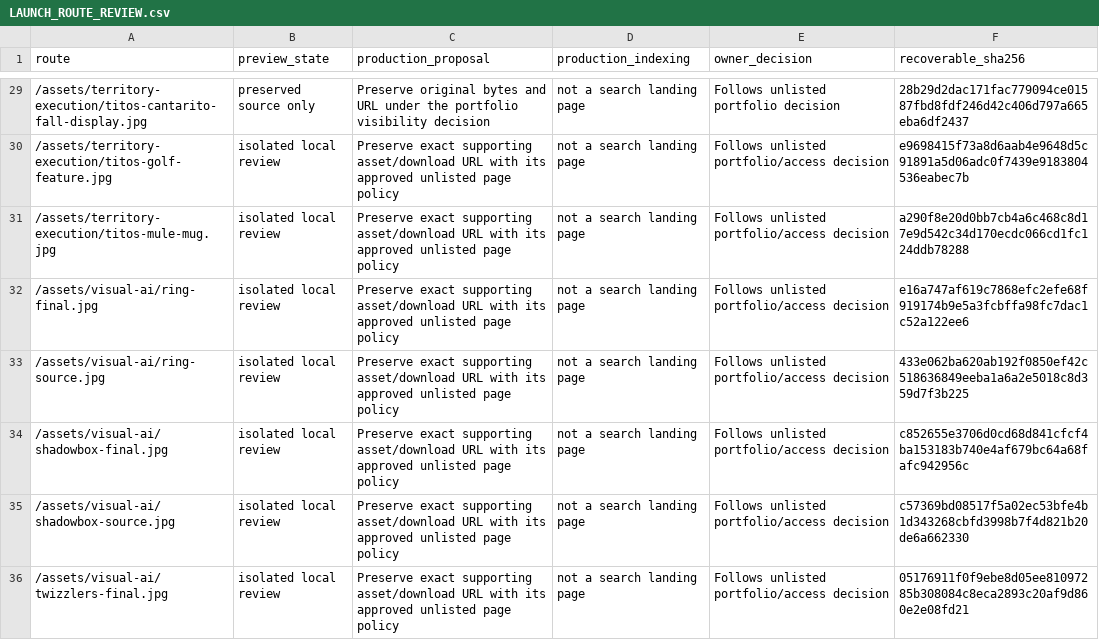
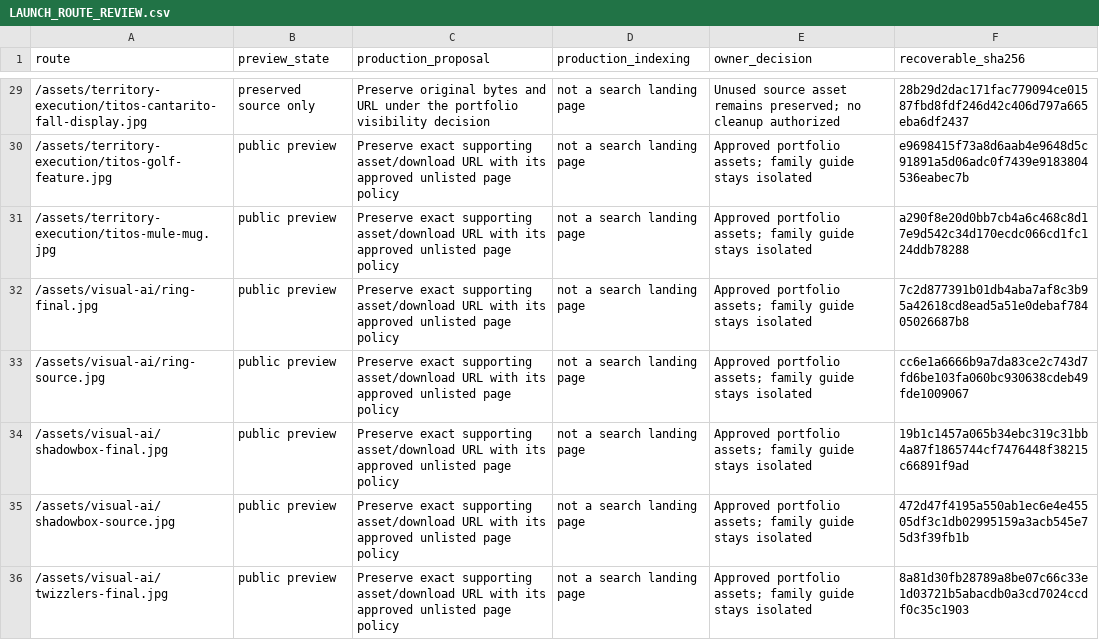
Before and after one commit to OlsenAutomation/olsenautomation.github.io, a CSV file: migration/LAUNCH_ROUTE_REVIEW.csv, drawn as a sheet; only a part is shown, gaps mark what is left out; the diff covers the shown part only.

Commit message:
Apply approved unlisted access and prepare engagement alerts

```diff
--- a/migration/LAUNCH_ROUTE_REVIEW.csv
+++ b/migration/LAUNCH_ROUTE_REVIEW.csv
@@ -29,8 +29,8 @@ route,preview_state,production_proposal,production_indexing,owner_decision,recov
-/assets/territory-execution/titos-cantarito-fall-display.jpg,preserved source only,Preserve original bytes and URL under the portfolio visibility decision,not a search landing page,Follows unlisted portfolio decision,28b29d2dac171fac779094ce01587fbd8fdf246d42c406d797a665eba6df2437
-/assets/territory-execution/titos-golf-feature.jpg,isolated local review,Preserve exact supporting asset/download URL with its approved unlisted page policy,not a search landing page,Follows unlisted portfolio/access decision,e9698415f73a8d6aab4e9648d5c91891a5d06adc0f7439e9183804536eabec7b
-/assets/territory-execution/titos-mule-mug.jpg,isolated local review,Preserve exact supporting asset/download URL with its approved unlisted page policy,not a search landing page,Follows unlisted portfolio/access decision,a290f8e20d0bb7cb4a6c468c8d17e9d542c34d170ecdc066cd1fc124ddb78288
-/assets/visual-ai/ring-final.jpg,isolated local review,Preserve exact supporting asset/download URL with its approved unlisted page policy,not a search landing page,Follows unlisted portfolio/access decision,e16a747af619c7868efc2efe68f919174b9e5a3fcbffa98fc7dac1c52a122ee6
-/assets/visual-ai/ring-source.jpg,isolated local review,Preserve exact supporting asset/download URL with its approved unlisted page policy,not a search landing page,Follows unlisted portfolio/access decision,433e062ba620ab192f0850ef42c518636849eeba1a6a2e5018c8d359d7f3b225
-/assets/visual-ai/shadowbox-final.jpg,isolated local review,Preserve exact supporting asset/download URL with its approved unlisted page policy,not a search landing page,Follows unlisted portfolio/access decision,c852655e3706d0cd68d841cfcf4ba153183b740e4af679bc64a68fafc942956c
-/assets/visual-ai/shadowbox-source.jpg,isolated local review,Preserve exact supporting asset/download URL with its approved unlisted page policy,not a search landing page,Follows unlisted portfolio/access decision,c57369bd08517f5a02ec53bfe4b1d343268cbfd3998b7f4d821b20de6a662330
-/assets/visual-ai/twizzlers-final.jpg,isolated local review,Preserve exact supporting asset/download URL with its approved unlisted page policy,not a search landing page,Follows unlisted portfolio/access decision,05176911f0f9ebe8d05ee81097285b308084c8eca2893c20af9d860e2e08fd21
+/assets/territory-execution/titos-cantarito-fall-display.jpg,preserved source only,Preserve original bytes and URL under the portfolio visibility decision,not a search landing page,Unused source asset remains preserved; no cleanup authorized,28b29d2dac171fac779094ce01587fbd8fdf246d42c406d797a665eba6df2437
+/assets/territory-execution/titos-golf-feature.jpg,public preview,Preserve exact supporting asset/download URL with its approved unlisted page policy,not a search landing page,Approved portfolio assets; family guide stays isolated,e9698415f73a8d6aab4e9648d5c91891a5d06adc0f7439e9183804536eabec7b
+/assets/territory-execution/titos-mule-mug.jpg,public preview,Preserve exact supporting asset/download URL with its approved unlisted page policy,not a search landing page,Approved portfolio assets; family guide stays isolated,a290f8e20d0bb7cb4a6c468c8d17e9d542c34d170ecdc066cd1fc124ddb78288
+/assets/visual-ai/ring-final.jpg,public preview,Preserve exact supporting asset/download URL with its approved unlisted page policy,not a search landing page,Approved portfolio assets; family guide stays isolated,7c2d877391b01db4aba7af8c3b95a42618cd8ead5a51e0debaf78405026687b8
+/assets/visual-ai/ring-source.jpg,public preview,Preserve exact supporting asset/download URL with its approved unlisted page policy,not a search landing page,Approved portfolio assets; family guide stays isolated,cc6e1a6666b9a7da83ce2c743d7fd6be103fa060bc930638cdeb49fde1009067
+/assets/visual-ai/shadowbox-final.jpg,public preview,Preserve exact supporting asset/download URL with its approved unlisted page policy,not a search landing page,Approved portfolio assets; family guide stays isolated,19b1c1457a065b34ebc319c31bb4a87f1865744cf7476448f38215c66891f9ad
+/assets/visual-ai/shadowbox-source.jpg,public preview,Preserve exact supporting asset/download URL with its approved unlisted page policy,not a search landing page,Approved portfolio assets; family guide stays isolated,472d47f4195a550ab1ec6e4e45505df3c1db02995159a3acb545e75d3f39fb1b
+/assets/visual-ai/twizzlers-final.jpg,public preview,Preserve exact supporting asset/download URL with its approved unlisted page policy,not a search landing page,Approved portfolio assets; family guide stays isolated,8a81d30fb28789a8be07c66c33e1d03721b5abacdb0a3cd7024ccdf0c35c1903
```
Also changed, not shown: 87 edited cells elsewhere in this file, 24 other files.
